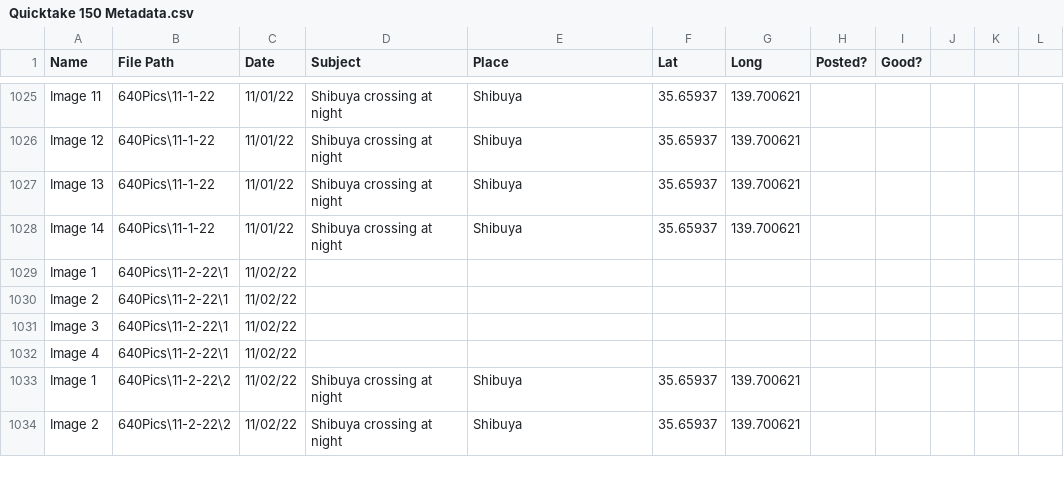
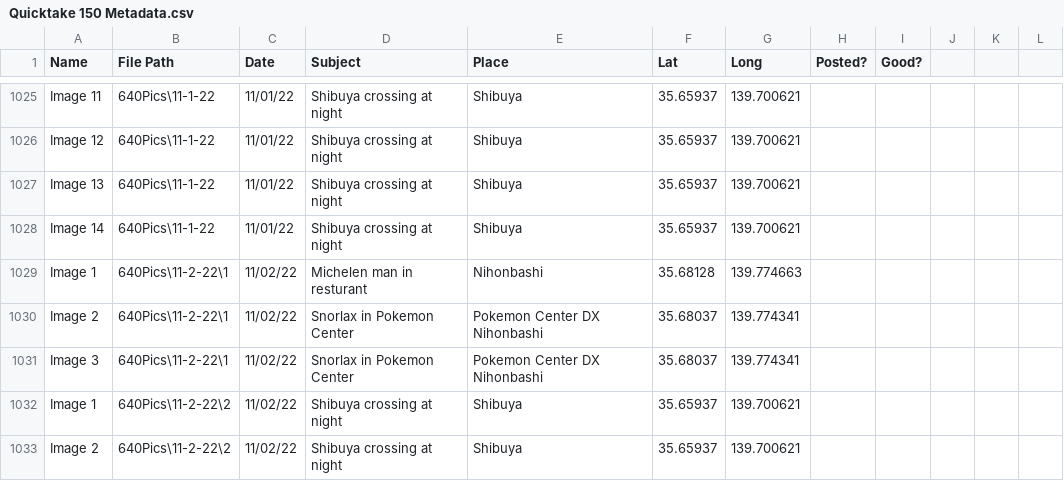
Before and after one commit to bbenchoff/QuicktakeSF, a CSV file: Quicktake 150 Metadata.csv, drawn as a sheet; only a part is shown, gaps mark what is left out.

```diff
--- a/Quicktake 150 Metadata.csv
+++ b/Quicktake 150 Metadata.csv
@@ -1028,6 +1028,5 @@ Image 13,640Pics\11-1-22,11/01/22,Shibuya crossing at night,Shibuya,35.65937,139
 Image 14,640Pics\11-1-22,11/01/22,Shibuya crossing at night,Shibuya,35.65937,139.700621,,,,,
-Image 1,640Pics\11-2-22\1,11/02/22,,,,,,,,,
-Image 2,640Pics\11-2-22\1,11/02/22,,,,,,,,,
-Image 3,640Pics\11-2-22\1,11/02/22,,,,,,,,,
-Image 4,640Pics\11-2-22\1,11/02/22,,,,,,,,,
+Image 1,640Pics\11-2-22\1,11/02/22,Michelen man in resturant,Nihonbashi,35.68128,139.774663,,,,,
+Image 2,640Pics\11-2-22\1,11/02/22,Snorlax in Pokemon Center,Pokemon Center DX Nihonbashi,35.68037,139.774341,,,,,
+Image 3,640Pics\11-2-22\1,11/02/22,Snorlax in Pokemon Center,Pokemon Center DX Nihonbashi,35.68037,139.774341,,,,,
 Image 1,640Pics\11-2-22\2,11/02/22,Shibuya crossing at night,Shibuya,35.65937,139.700621,,,,,
```
Also changed, not shown: 9 other files.
